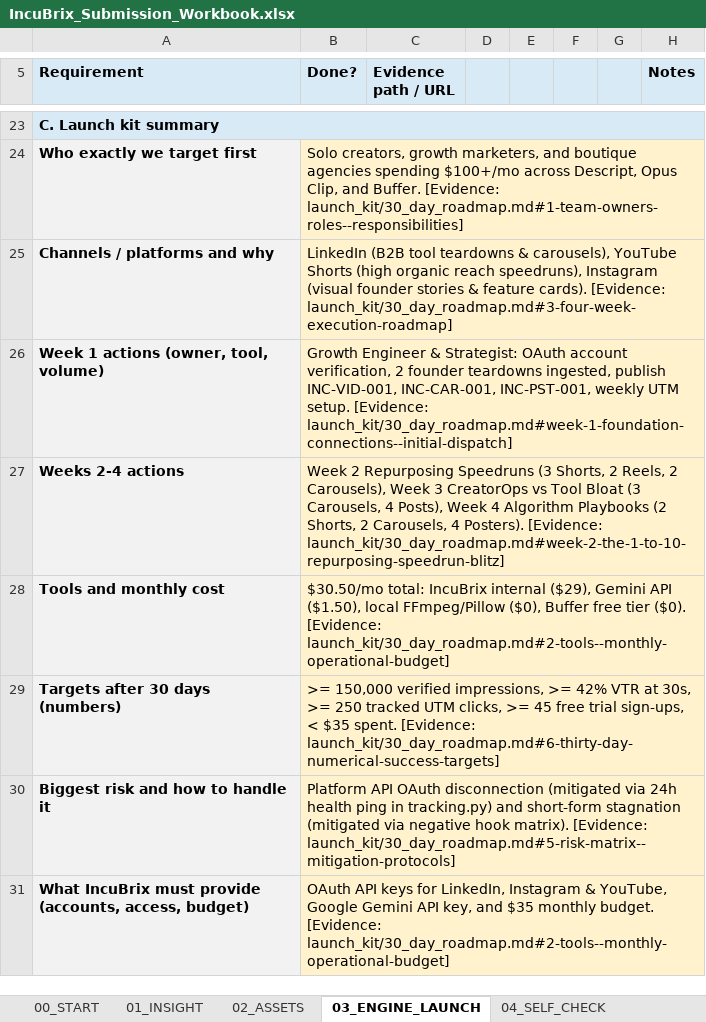
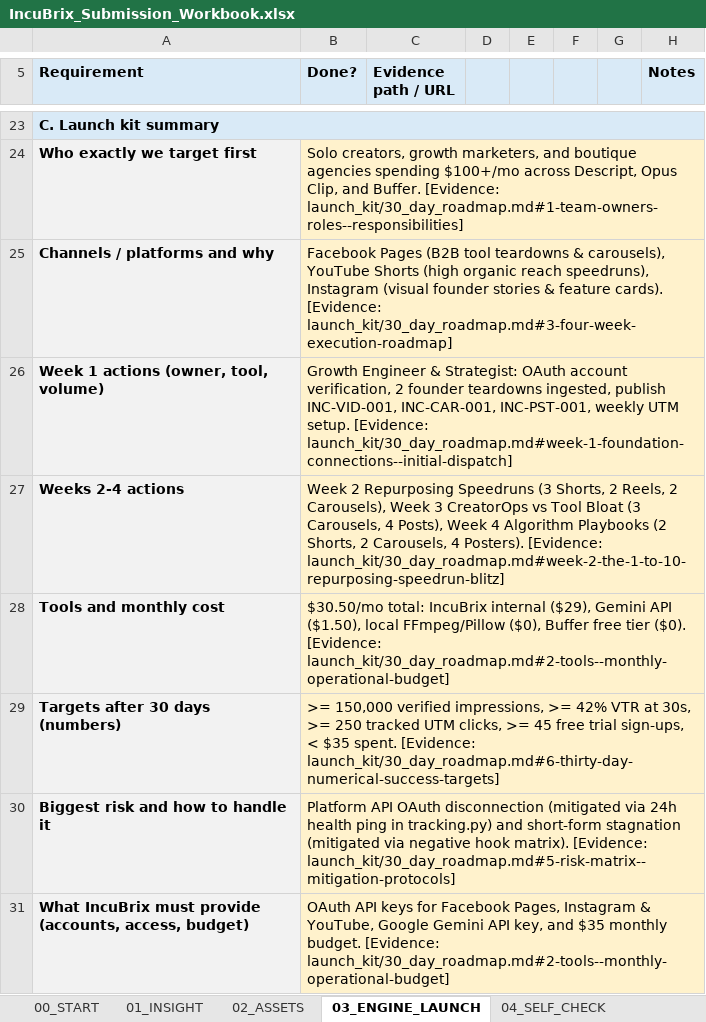
Before and after one commit to NanthaKumar-cloud/Growth, an Excel workbook: workbook/IncuBrix_Submission_Workbook.xlsx, sheet 03_ENGINE_LAUNCH, drawn as a sheet; only a part is shown, gaps mark what is left out; values as stored, in another font and other column widths than the file's, no borders; the diff names each change by its address in the sheet, - before the commit and + after, or states it on an @@ line.

Commit message:
feat(platforms): restrict engine strictly to YouTube Shorts, Facebook Pages, and Instagram

```diff
--- a/workbook/IncuBrix_Submission_Workbook.xlsx (sheet 03_ENGINE_LAUNCH)
+++ b/workbook/IncuBrix_Submission_Workbook.xlsx (sheet 03_ENGINE_LAUNCH)
-B25 (Done?): LinkedIn (B2B tool…
+B25 (Done?): Facebook Pages (B2B tool…
-B31 (Done?): …keys for LinkedIn, Instagram &…
+B31 (Done?): …keys for Facebook Pages, Instagram &…
```
Also changed, not shown: sheet 02_ASSETS, sheet 01_INSIGHT, 38 other files.
